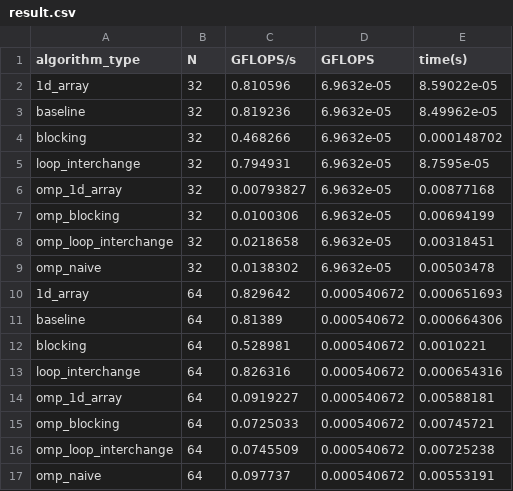
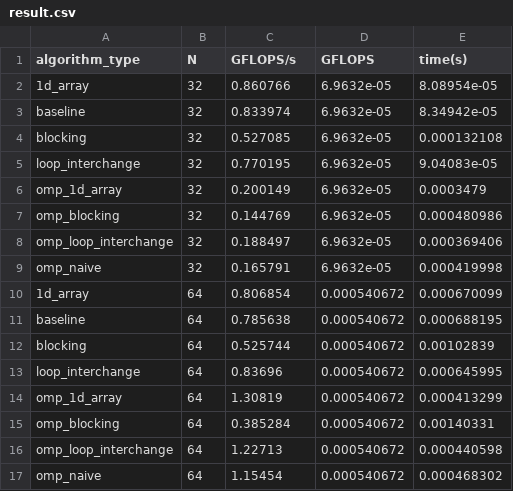
Before and after one commit to wianger/mm_openmp, a CSV file: result/result.csv, drawn as a sheet; only a part is shown; the diff covers the shown part only.

```diff
--- a/result/result.csv
+++ b/result/result.csv
@@ -1,17 +1,17 @@
 algorithm_type,N,GFLOPS/s,GFLOPS,time(s)
-1d_array,32,0.810596,6.9632e-05,8.59022e-05
-baseline,32,0.819236,6.9632e-05,8.49962e-05
-blocking,32,0.468266,6.9632e-05,0.000148702
-loop_interchange,32,0.794931,6.9632e-05,8.7595e-05
-omp_1d_array,32,0.00793827,6.9632e-05,0.00877168
-omp_blocking,32,0.0100306,6.9632e-05,0.00694199
-omp_loop_interchange,32,0.0218658,6.9632e-05,0.00318451
-omp_naive,32,0.0138302,6.9632e-05,0.00503478
-1d_array,64,0.829642,0.000540672,0.000651693
-baseline,64,0.81389,0.000540672,0.000664306
-blocking,64,0.528981,0.000540672,0.0010221
-loop_interchange,64,0.826316,0.000540672,0.000654316
-omp_1d_array,64,0.0919227,0.000540672,0.00588181
-omp_blocking,64,0.0725033,0.000540672,0.00745721
-omp_loop_interchange,64,0.0745509,0.000540672,0.00725238
-omp_naive,64,0.097737,0.000540672,0.00553191
+1d_array,32,0.860766,6.9632e-05,8.08954e-05
+baseline,32,0.833974,6.9632e-05,8.34942e-05
+blocking,32,0.527085,6.9632e-05,0.000132108
+loop_interchange,32,0.770195,6.9632e-05,9.04083e-05
+omp_1d_array,32,0.200149,6.9632e-05,0.0003479
+omp_blocking,32,0.144769,6.9632e-05,0.000480986
+omp_loop_interchange,32,0.188497,6.9632e-05,0.000369406
+omp_naive,32,0.165791,6.9632e-05,0.000419998
+1d_array,64,0.806854,0.000540672,0.000670099
+baseline,64,0.785638,0.000540672,0.000688195
+blocking,64,0.525744,0.000540672,0.00102839
+loop_interchange,64,0.83696,0.000540672,0.000645995
+omp_1d_array,64,1.30819,0.000540672,0.000413299
+omp_blocking,64,0.385284,0.000540672,0.00140331
+omp_loop_interchange,64,1.22713,0.000540672,0.000440598
+omp_naive,64,1.15454,0.000540672,0.000468302
```
Also changed, not shown: 96 edited cells elsewhere in this file, 14 other files.
